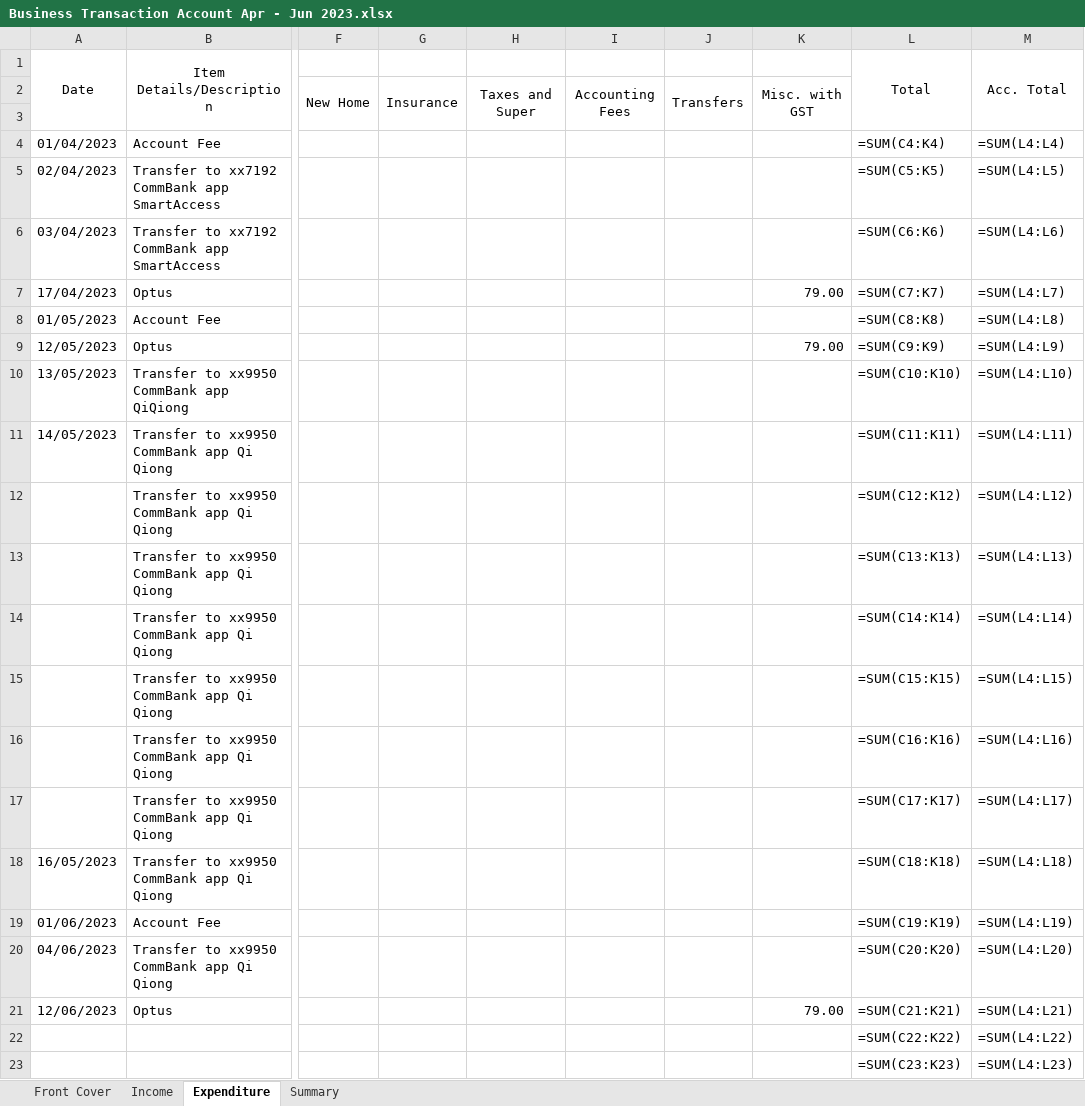
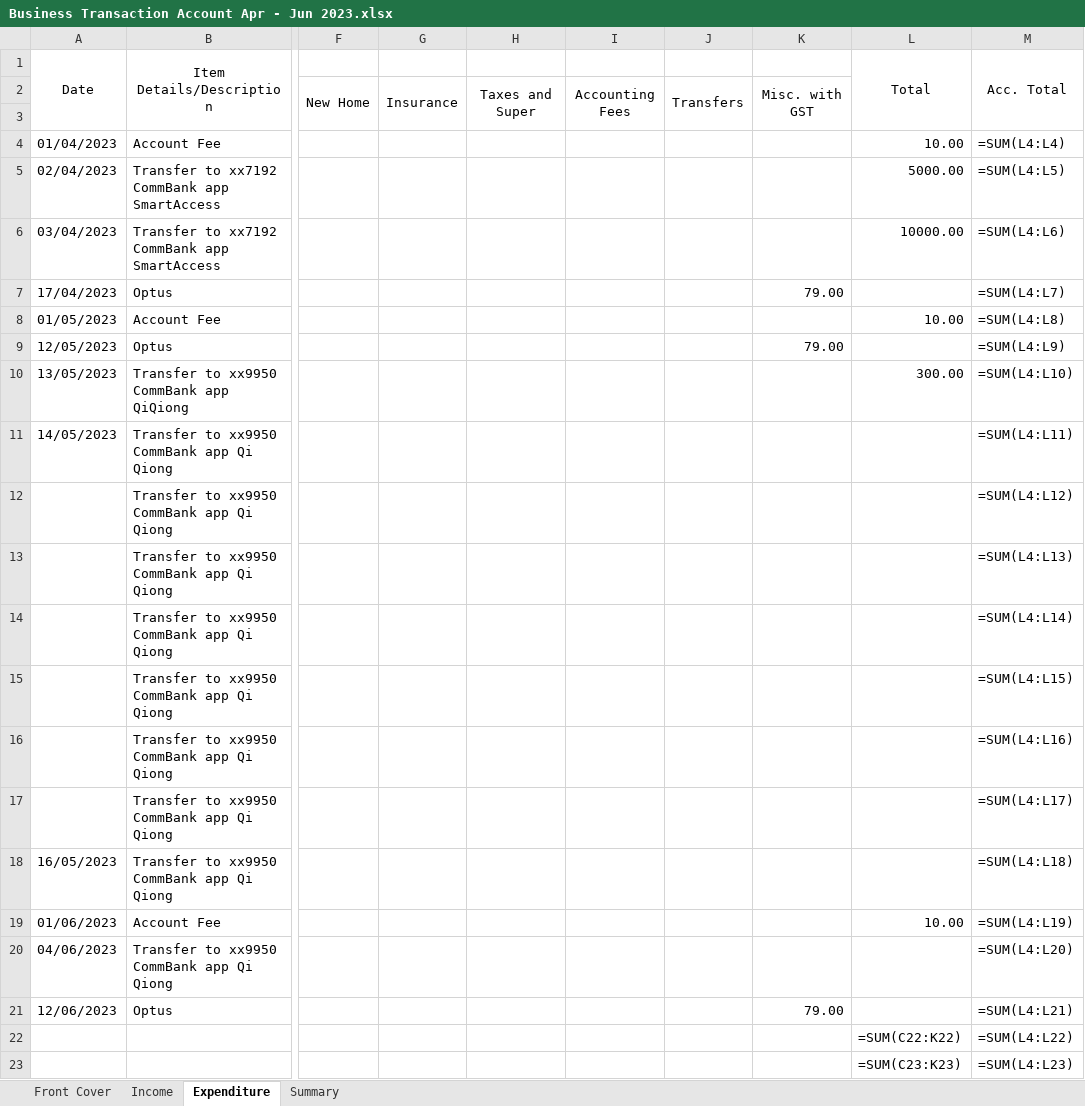
Before and after one commit to HuaChenLi/AuditCodes, an Excel workbook: Business Audit/2022 Jul - 2023 Jun/Q4 Apr - Jun/Business Transaction Account Apr - Jun 2023.xlsx, sheet Expenditure, drawn as a sheet; only a part is shown, gaps mark what is left out; values as stored, in another font and other column widths than the file's, no borders; formulas without a stored value are shown as written; the diff names each change by its address in the sheet, - before the commit and + after, or states it on an @@ line.

```diff
--- a/Business Audit/2022 Jul - 2023 Jun/Q4 Apr - Jun/Business Transaction Account Apr - Jun 2023.xlsx (sheet Expenditure)
+++ b/Business Audit/2022 Jul - 2023 Jun/Q4 Apr - Jun/Business Transaction Account Apr - Jun 2023.xlsx (sheet Expenditure)
-L4 (Total): =SUM(C4:K4)
+L4 (Total): 10.00
-L5 (Total): =SUM(C5:K5)
+L5 (Total): 5000.00
-L6 (Total): =SUM(C6:K6)
+L6 (Total): 10000.00
-L7 (Total): =SUM(C7:K7)
+L7 (Total): (empty)
-L8 (Total): =SUM(C8:K8)
+L8 (Total): 10.00
-L9 (Total): =SUM(C9:K9)
+L9 (Total): (empty)
-L10 (Total): =SUM(C10:K10)
+L10 (Total): 300.00
-L11 (Total): =SUM(C11:K11)
+L11 (Total): (empty)
-L12 (Total): =SUM(C12:K12)
+L12 (Total): (empty)
-L13 (Total): =SUM(C13:K13)
+L13 (Total): (empty)
-L14 (Total): =SUM(C14:K14)
+L14 (Total): (empty)
-L15 (Total): =SUM(C15:K15)
+L15 (Total): (empty)
-L16 (Total): =SUM(C16:K16)
+L16 (Total): (empty)
-L17 (Total): =SUM(C17:K17)
+L17 (Total): (empty)
-L18 (Total): =SUM(C18:K18)
+L18 (Total): (empty)
-L19 (Total): =SUM(C19:K19)
+L19 (Total): 10.00
-L20 (Total): =SUM(C20:K20)
+L20 (Total): (empty)
-L21 (Total): =SUM(C21:K21)
+L21 (Total): (empty)
```
Also changed, not shown: sheet Income, Business Audit/2022 Jul - 2023 Jun/Q4 Apr - Jun/Everyday Offset Apr - Jun 2023.xlsx, Business Audit/2022 Jul - 2023 Jun/Q4 Apr - Jun/Mastercard Apr - Jun 2023.xlsx, 2 other files.
